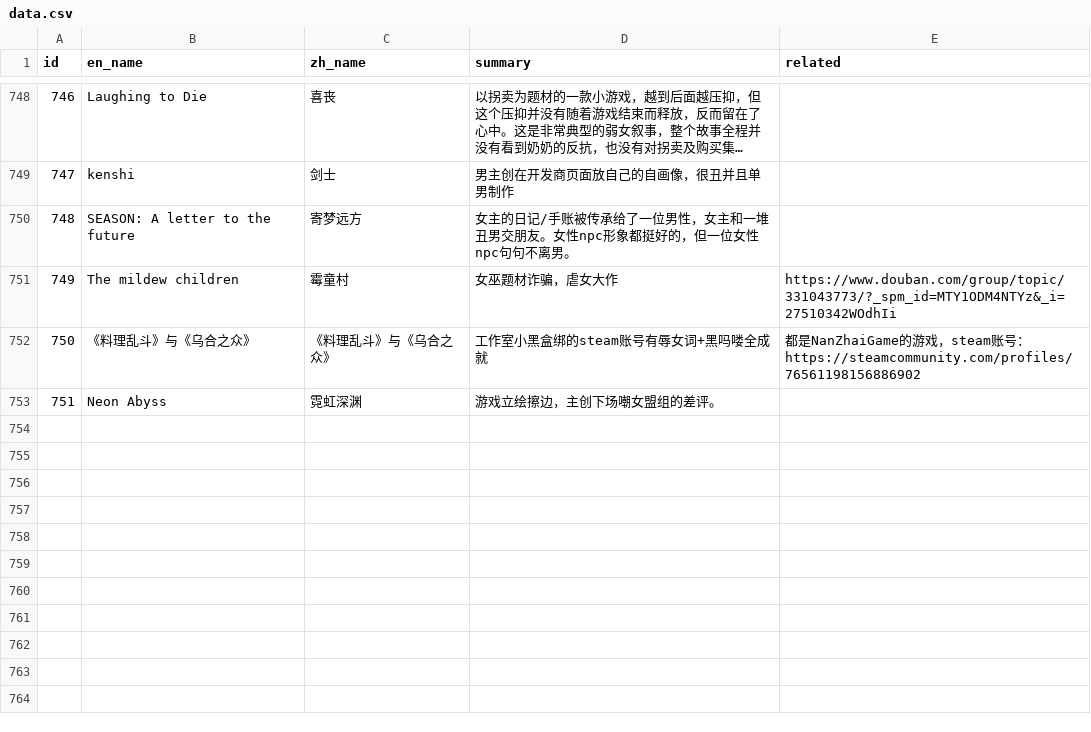
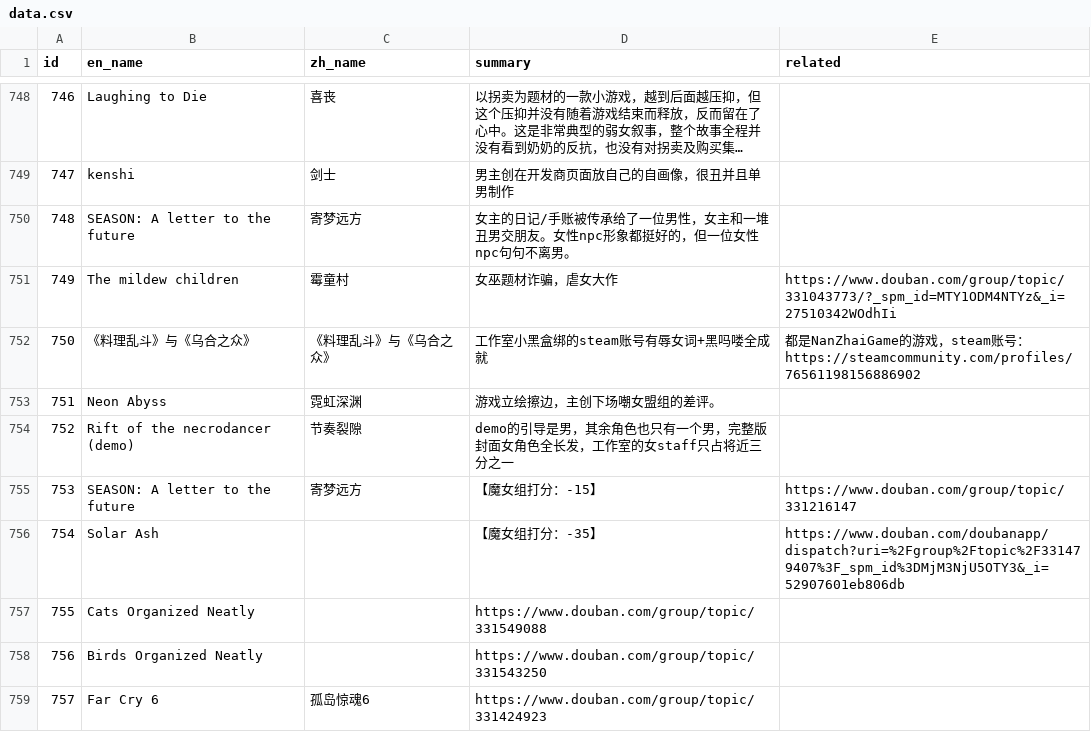
Before and after one commit to Baimu7777/fm_database, a CSV file: data.csv, drawn as a sheet; only a part is shown, gaps mark what is left out; long unchanged cells end in ….

Commit message:
Update data.csv

```diff
--- a/data.csv
+++ b/data.csv
@@ -782 +782,7 @@
 751,Neon Abyss,霓虹深渊,游戏立绘擦边，主创下场嘲女盟组的差评。,
+752,Rift of the necrodancer (demo),节奏裂隙,demo的引导是男，其余角色也只有一个男，完整版封面女角色全长发，工作室的女staff只占将近三分之一,
+753,SEASON: A letter to the future,寄梦远方,【魔女组打分：-15】,https://www.douban.com/group/topic/331216147
+754,Solar Ash,,【魔女组打分：-35】,https://www.douban.com/doubanapp/dispatch?uri=%2Fgroup%2Ftopic%2F331479407%3F_spm_id%3DMjM3NjU5OTY3&_i=52907601eb806db
+755,Cats Organized Neatly,,https://www.douban.com/group/topic/331549088,
+756,Birds Organized Neatly,,https://www.douban.com/group/topic/331543250,
+757,Far Cry 6,孤岛惊魂6,https://www.douban.com/group/topic/331424923,
```
